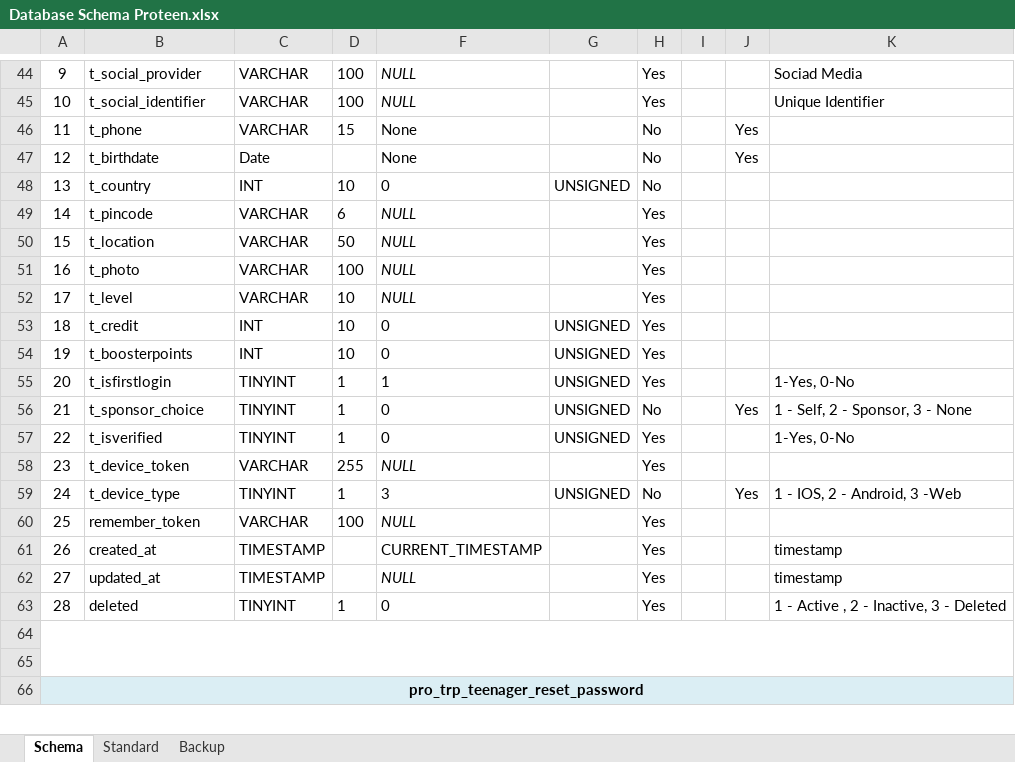
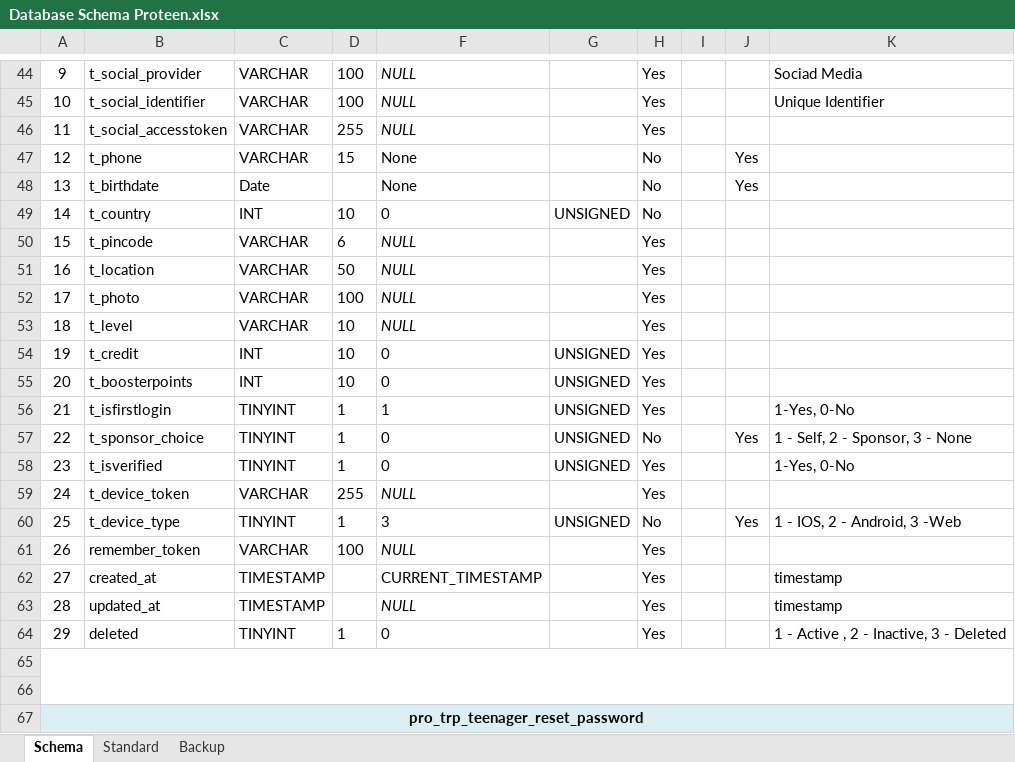
Before and after one commit to inxkrutik/proteendocs, an Excel workbook: Database Schema Proteen.xlsx, sheet Schema, drawn as a sheet; only a part is shown, gaps mark what is left out; values as stored, in another font and other column widths than the file's, no borders; addresses are those after the commit; the diff names each change by its address in the sheet, - before the commit and + after, or states it on an @@ line.

Commit message:
t_social_identifier

```diff
--- a/Database Schema Proteen.xlsx (sheet Schema)
+++ b/Database Schema Proteen.xlsx (sheet Schema)
+row 46: 11 | t_social_accesstoken | VARCHAR | 255 | NULL |  | Yes
-A47: 11
+A47: 12
-A48: 12
+A48: 13
-A49: 13
+A49: 14
-A50: 14
+A50: 15
-A51: 15
+A51: 16
-A52: 16
+A52: 17
-A53: 17
+A53: 18
-A54: 18
+A54: 19
-A55: 19
+A55: 20
-A56: 20
+A56: 21
-A57: 21
+A57: 22
-A58: 22
+A58: 23
-A59: 23
+A59: 24
-A60: 24
+A60: 25
-A61: 25
+A61: 26
-A62: 26
+A62: 27
-A63: 27
+A63: 28
-A64: 28
+A64: 29
```
